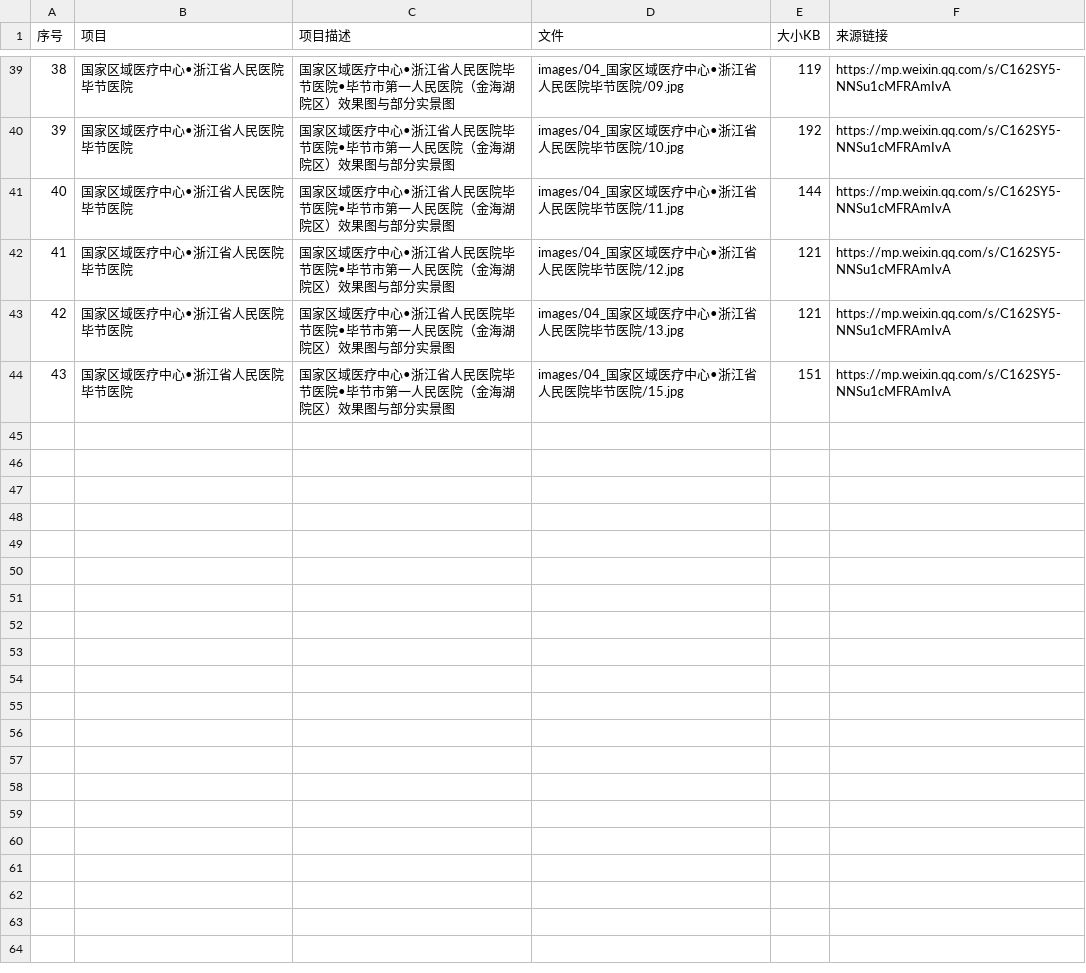
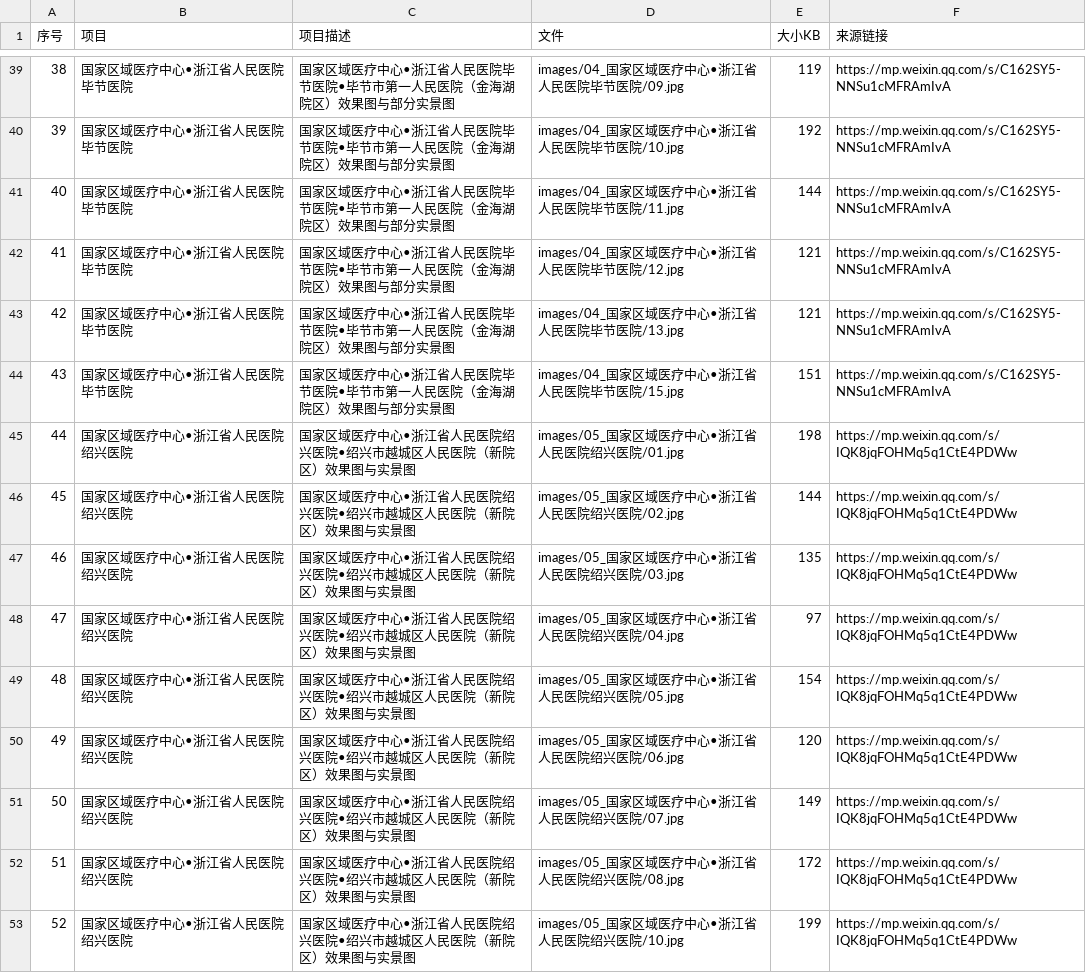
Before and after one commit to hszzhua2/hospital-project-archive, a CSV file: 医院项目档案库/档案库.csv, drawn as a sheet; only a part is shown, gaps mark what is left out.

Commit message:
新增项目05:浙江省人民医院绍兴医院(绍兴市越城区人民医院新院区)9图

```diff
--- a/医院项目档案库/档案库.csv
+++ b/医院项目档案库/档案库.csv
@@ -44 +44,10 @@
 43,国家区域医疗中心•浙江省人民医院毕节医院,国家区域医疗中心•浙江省人民医院毕节医院•毕节市第一人民医院（金海湖院区）效果图与部分实景图,images/04_国家区域医疗中心•浙江省人民医院毕节医院/15.jpg,151,https://mp.weixin.qq.com/s/C162SY5-NNSu1cMFRAmIvA
+44,国家区域医疗中心•浙江省人民医院绍兴医院,国家区域医疗中心•浙江省人民医院绍兴医院•绍兴市越城区人民医院（新院区）效果图与实景图,images/05_国家区域医疗中心•浙江省人民医院绍兴医院/01.jpg,198,https://mp.weixin.qq.com/s/IQK8jqFOHMq5q1CtE4PDWw
+45,国家区域医疗中心•浙江省人民医院绍兴医院,国家区域医疗中心•浙江省人民医院绍兴医院•绍兴市越城区人民医院（新院区）效果图与实景图,images/05_国家区域医疗中心•浙江省人民医院绍兴医院/02.jpg,144,https://mp.weixin.qq.com/s/IQK8jqFOHMq5q1CtE4PDWw
+46,国家区域医疗中心•浙江省人民医院绍兴医院,国家区域医疗中心•浙江省人民医院绍兴医院•绍兴市越城区人民医院（新院区）效果图与实景图,images/05_国家区域医疗中心•浙江省人民医院绍兴医院/03.jpg,135,https://mp.weixin.qq.com/s/IQK8jqFOHMq5q1CtE4PDWw
+47,国家区域医疗中心•浙江省人民医院绍兴医院,国家区域医疗中心•浙江省人民医院绍兴医院•绍兴市越城区人民医院（新院区）效果图与实景图,images/05_国家区域医疗中心•浙江省人民医院绍兴医院/04.jpg,97,https://mp.weixin.qq.com/s/IQK8jqFOHMq5q1CtE4PDWw
+48,国家区域医疗中心•浙江省人民医院绍兴医院,国家区域医疗中心•浙江省人民医院绍兴医院•绍兴市越城区人民医院（新院区）效果图与实景图,images/05_国家区域医疗中心•浙江省人民医院绍兴医院/05.jpg,154,https://mp.weixin.qq.com/s/IQK8jqFOHMq5q1CtE4PDWw
+49,国家区域医疗中心•浙江省人民医院绍兴医院,国家区域医疗中心•浙江省人民医院绍兴医院•绍兴市越城区人民医院（新院区）效果图与实景图,images/05_国家区域医疗中心•浙江省人民医院绍兴医院/06.jpg,120,https://mp.weixin.qq.com/s/IQK8jqFOHMq5q1CtE4PDWw
+50,国家区域医疗中心•浙江省人民医院绍兴医院,国家区域医疗中心•浙江省人民医院绍兴医院•绍兴市越城区人民医院（新院区）效果图与实景图,images/05_国家区域医疗中心•浙江省人民医院绍兴医院/07.jpg,149,https://mp.weixin.qq.com/s/IQK8jqFOHMq5q1CtE4PDWw
+51,国家区域医疗中心•浙江省人民医院绍兴医院,国家区域医疗中心•浙江省人民医院绍兴医院•绍兴市越城区人民医院（新院区）效果图与实景图,images/05_国家区域医疗中心•浙江省人民医院绍兴医院/08.jpg,172,https://mp.weixin.qq.com/s/IQK8jqFOHMq5q1CtE4PDWw
+52,国家区域医疗中心•浙江省人民医院绍兴医院,国家区域医疗中心•浙江省人民医院绍兴医院•绍兴市越城区人民医院（新院区）效果图与实景图,images/05_国家区域医疗中心•浙江省人民医院绍兴医院/10.jpg,199,https://mp.weixin.qq.com/s/IQK8jqFOHMq5q1CtE4PDWw
```
Also changed, not shown: 22 other files.
